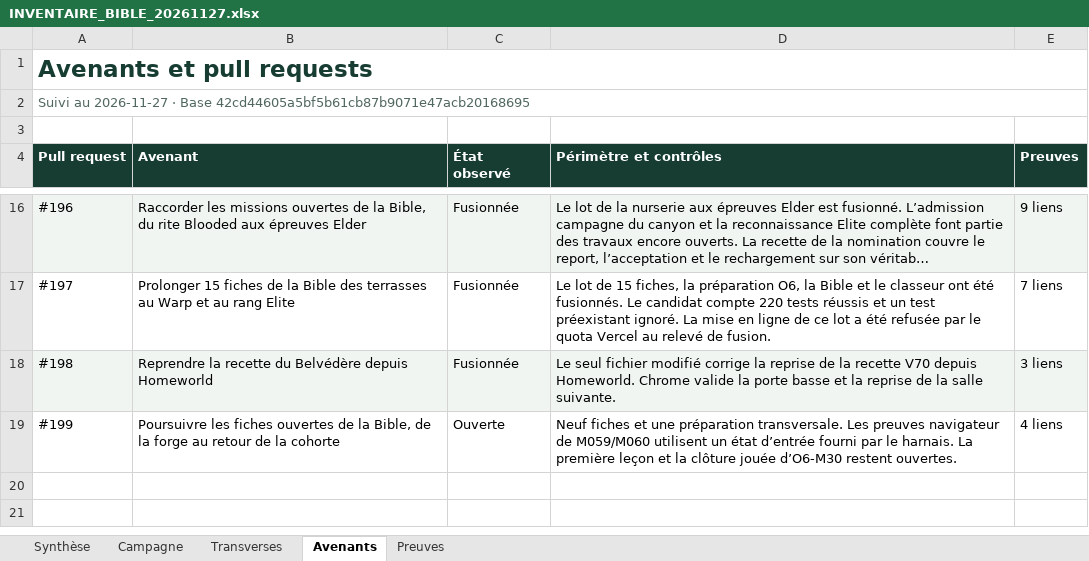
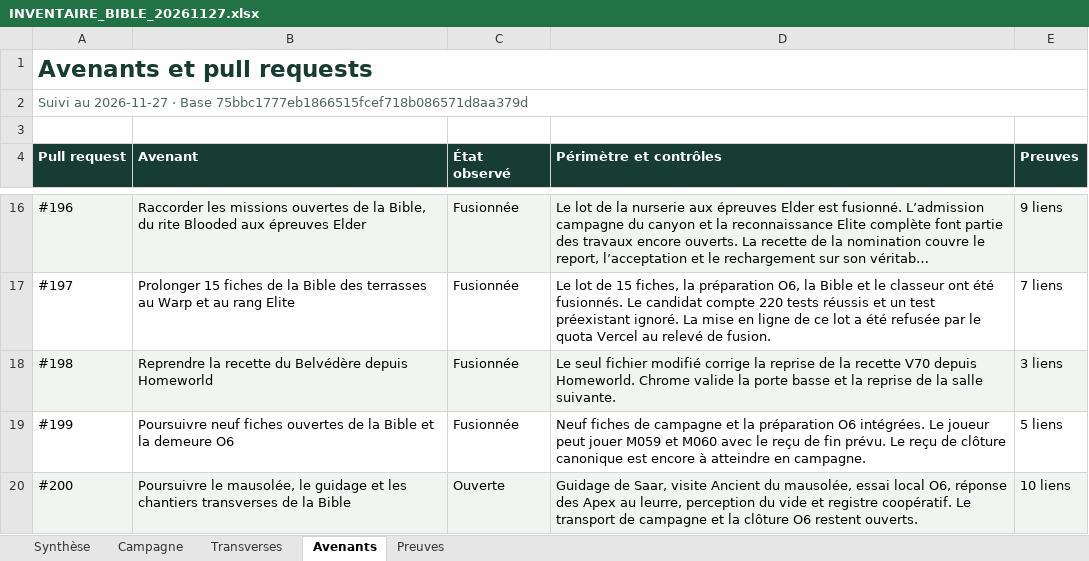
Before and after one commit to darknigthmare/yautja-la-longue-chasse, an Excel workbook: production/INVENTAIRE_BIBLE_20261127.xlsx, sheet Avenants, drawn as a sheet; only a part is shown, gaps mark what is left out; long unchanged cells end in …; values as stored, in another font and other column widths than the file's, no borders; the diff names each change by its address in the sheet, - before the commit and + after, or states it on an @@ line.

Commit message:
Raccorder le mausolée, le guidage et les systèmes transverses de la Bible (#200)
Intègre le parcours de Saar, la visite du mausolée, l’essai O6, les réponses des Apex au leurre, les signaux et les sons d’Acheron et le règlement des gains d’invité. Joint la Bible, le classeur et l’inventaire d’exécution vérifiés.

```diff
--- a/production/INVENTAIRE_BIBLE_20261127.xlsx (sheet Avenants)
+++ b/production/INVENTAIRE_BIBLE_20261127.xlsx (sheet Avenants)
-A2 (Pull request): …· Base 42cd44605a5bf5b61cb87b9071e47acb20168695
+A2 (Pull request): …· Base 75bbc1777eb1866515fcef718b086571d8aa379d
-B19 (Avenant): Poursuivre les fiches ouvertes de la Bible, de la forge au retour de la cohorte
+B19 (Avenant): Poursuivre neuf fiches ouvertes de la Bible et la demeure O6
-C19 (État observé): Ouverte
+C19 (État observé): Fusionnée
-D19 (Périmètre et contrôles): Neuf fiches et une préparation transversale. Les preuves navigateur de M059/M060 utilisent un état d’entrée fourni par le harnais. La première leçon et la clôture jouée d’O6-M30 restent ouvertes.
+D19 (Périmètre et contrôles): Neuf fiches de campagne et la préparation O6 intégrées. Le joueur peut jouer M059 et M060 avec le reçu de fin prévu. Le reçu de clôture canonique est encore à atteindre en campagne.
-E19 (Preuves): 4 liens
+E19 (Preuves): 5 liens
+row 20: #200 | Poursuivre le mausolée, le guidage et les chantiers transverses de la Bible | Ouverte | Guidage de Saar, visite Ancient du mausolée, essai local O6, réponse des Apex au leurre, perception du vide et registre coopératif. Le transport de campagne et la clôture O6 restent ouverts. | 10 liens
```
Also changed, not shown: sheet Preuves, sheet Campagne, sheet Transverses, sheet Synthèse, 34 other files.
